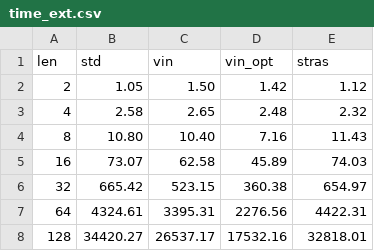
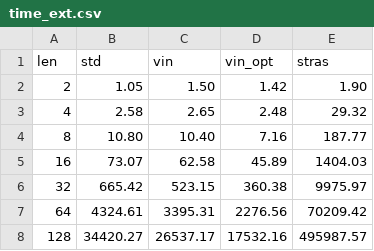
Before and after one commit to mshsvnv/AlgorithmAnalysis, a CSV file: lab_02/code/graphics/time_ext.csv, drawn as a sheet.

```diff
--- a/lab_02/code/graphics/time_ext.csv
+++ b/lab_02/code/graphics/time_ext.csv
@@ -1,8 +1,8 @@
 len,std,vin,vin_opt,stras
-2,1.05,1.50,1.42,1.12
-4,2.58,2.65,2.48,2.32
-8,10.80,10.40,7.16,11.43
-16,73.07,62.58,45.89,74.03
-32,665.42,523.15,360.38,654.97
-64,4324.61,3395.31,2276.56,4422.31
-128,34420.27,26537.17,17532.16,32818.01
+2,1.05,1.50,1.42,1.90
+4,2.58,2.65,2.48,29.32
+8,10.80,10.40,7.16,187.77
+16,73.07,62.58,45.89,1404.03
+32,665.42,523.15,360.38,9975.97
+64,4324.61,3395.31,2276.56,70209.42
+128,34420.27,26537.17,17532.16,495987.57
```
Also changed, not shown: lab_02/report/tables/time_ext.csv.
